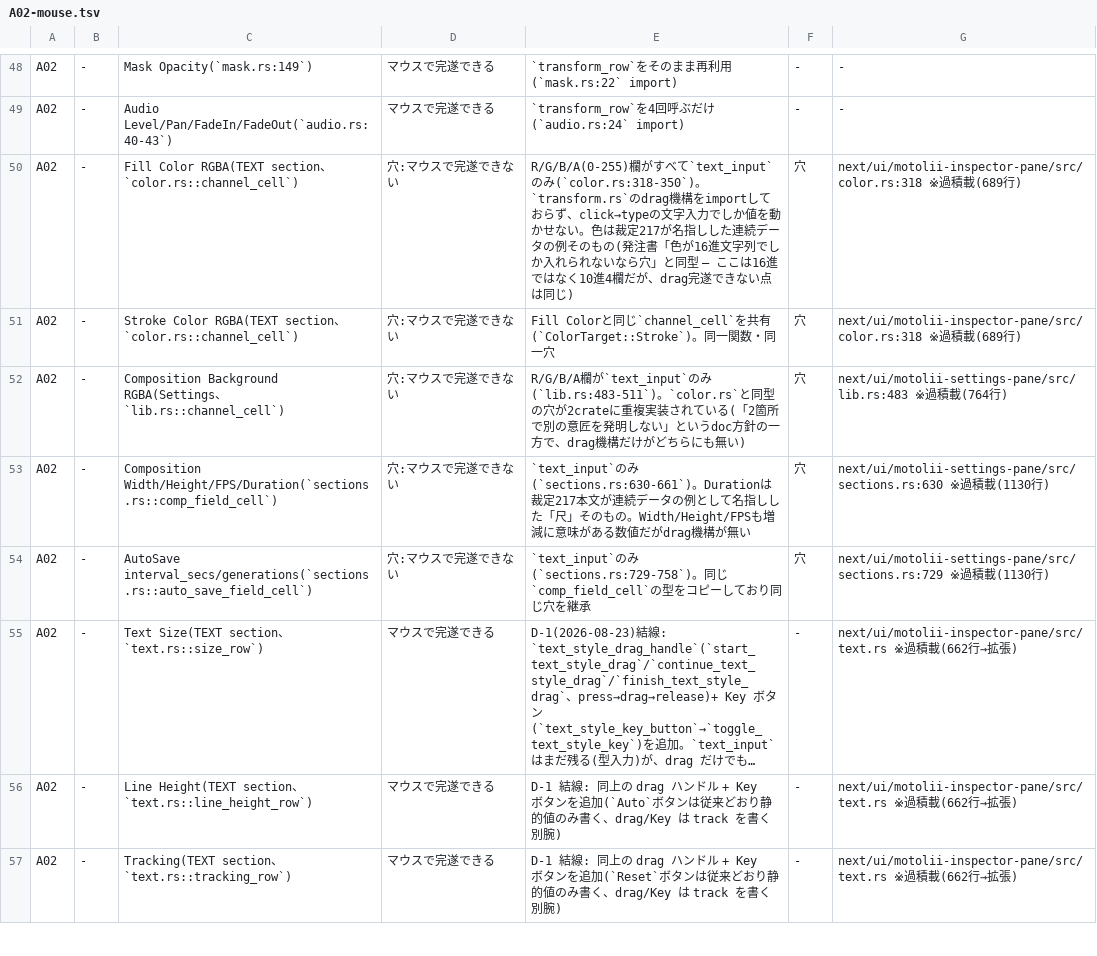
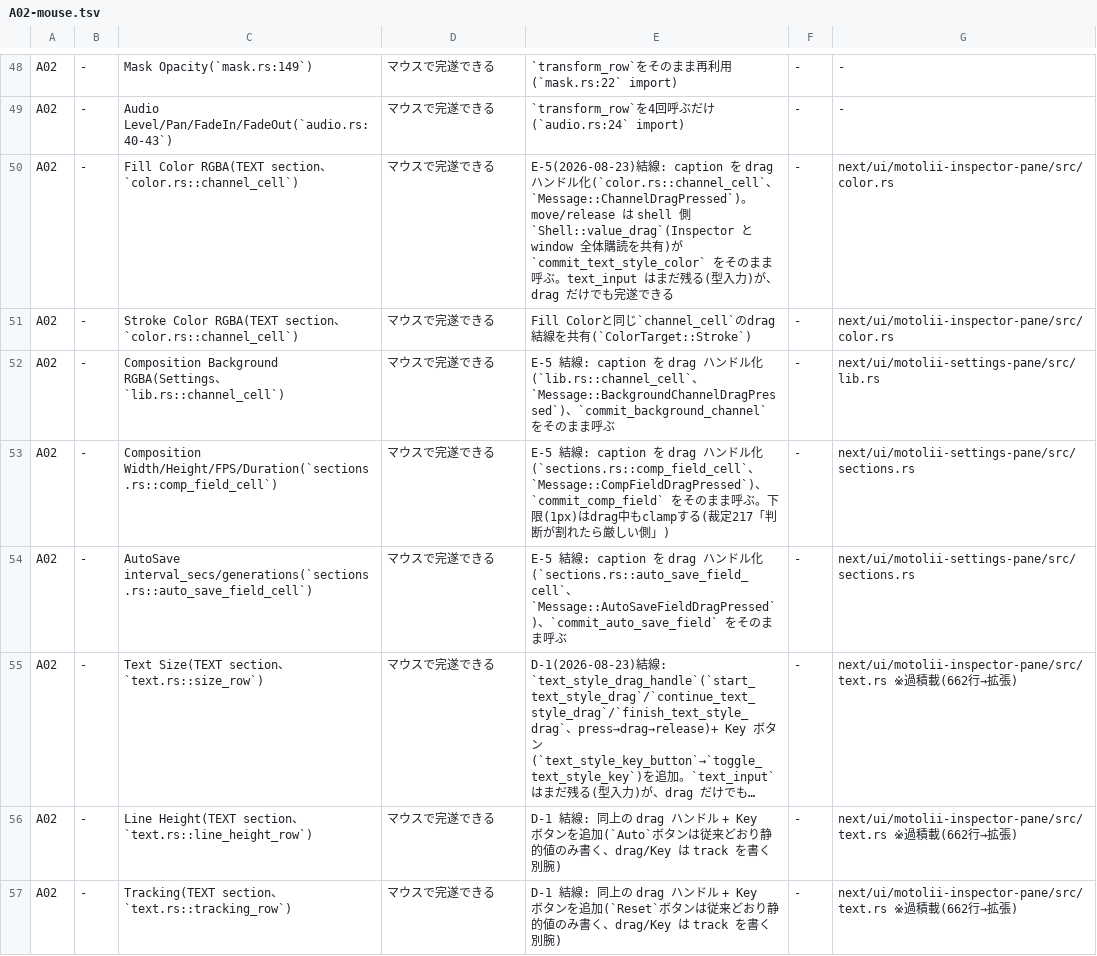
Before and after one commit to oshikaidesu/Motolii, a TSV file: next/reference/axis/A02-mouse.tsv, drawn as a sheet; only a part is shown, gaps mark what is left out; long unchanged cells end in …; the diff names each change by its address in the sheet, - before the commit and + after, or states it on an @@ line.

Commit message:
feat(E-5): track を持たない連続量に drag-to-scrub を結線(裁定217)
Composition W/H/FPS/尺・AutoSave 間隔/世代数・Background RGBA・Fill/Stroke
RGBA の8欄を、caption を drag ハンドルにする第2の経路(Shell::value_drag)
で drag 完遂させた。既存の inspector_drag(LayerId+PropertyId+
Intent::SetTrack 固定)は流用不可(KNOWN.md 2026-08-23 A-2 実測)なので、
press→move→release の「形」だけを借りて新しい状態を作り、書き込み本体は
既存の commit_comp_field/commit_auto_save_field/commit_background_channel/
commit_text_style_color をそのまま呼ぶ(複製ゼロ)。

move/release は Inspector と window 全体購読(inspector_pointer_event)を
共有する — lib.rs の Message::Inspector 腕で先取りするため
inspector_ops.rs の update_inspector は Color(ChannelDragPressed) の
網羅性用に no-op 腕を1本だけ追加した(write-set 外だが Rust の網羅性検査で
必須)。

検収: settings_drive.rs に
dragging_the_comp_width_caption_changes_width_and_never_crosses_the_floor
を追加(drag で Width が変わり、下限1pxを割らないことを直接検分)。
A02-mouse.tsv の対象8行を「マウスで完遂できる」へ更新。

```diff
--- a/next/reference/axis/A02-mouse.tsv
+++ b/next/reference/axis/A02-mouse.tsv
-D50:D54: 穴:マウスで完遂できない
+D50:D54: マウスで完遂できる
-E50: R/G/B/A(0-255)欄がすべて`text_input`のみ(`color.rs:318-350`)。`transform.rs`のdrag機構をimportしておらず、click→typeの文字入力でしか値を動かせない。色は裁定217が名指しした連続データの例そのもの(発注書「色が16進文字列でしか入れられないなら穴」と同型 — ここは16進ではなく10進4欄だが、drag完遂できない点は同じ)
+E50: E-5(2026-08-23)結線: caption を drag ハンドル化(`color.rs::channel_cell`、`Message::ChannelDragPressed`)。move/release は shell 側 `Shell::value_drag`(Inspector と window 全体購読を共有)が `commit_text_style_color` をそのまま呼ぶ。text_input はまだ残る(型入力)が、drag だけでも完遂できる
-F50:F54: 穴
+F50:F54: -
-G50:G51: next/ui/motolii-inspector-pane/src/color.rs:318 ※過積載(689行)
+G50:G51: next/ui/motolii-inspector-pane/src/color.rs
-E51: …じ`channel_cell`を共有(`ColorTarget::Stroke`)。同一関数・同一穴
+E51: …じ`channel_cell`のdrag結線を共有(`ColorTarget::Stroke`)
-E52: R/G/B/A欄が`text_input`のみ(`lib.rs:483-511`)。`color.rs`と同型の穴が2crateに重複実装されている(「2箇所で別の意匠を発明しない」というdoc方針の一方で、drag機構だけがどちらにも無い)
+E52: E-5 結線: caption を drag ハンドル化(`lib.rs::channel_cell`、`Message::BackgroundChannelDragPressed`)、`commit_background_channel` をそのまま呼ぶ
-G52: next/ui/motolii-settings-pane/src/lib.rs:483 ※過積載(764行)
+G52: next/ui/motolii-settings-pane/src/lib.rs
-E53: `text_input`のみ(`sections.rs:630-661`)。Durationは裁定217本文が連続データの例として名指しした「尺」そのもの。Width/Height/FPSも増減に意味がある数値だがdrag機構が無い
+E53: E-5 結線: caption を drag ハンドル化(`sections.rs::comp_field_cell`、`Message::CompFieldDragPressed`)、`commit_comp_field` をそのまま呼ぶ。下限(1px)はdrag中もclampする(裁定217「判断が割れたら厳しい側」)
-G53: next/ui/motolii-settings-pane/src/sections.rs:630 ※過積載(1130行)
+G53: next/ui/motolii-settings-pane/src/sections.rs
-E54: `text_input`のみ(`sections.rs:729-758`)。同じ`comp_field_cell`の型をコピーしており同じ穴を継承
+E54: E-5 結線: caption を drag ハンドル化(`sections.rs::auto_save_field_cell`、`Message::AutoSaveFieldDragPressed`)、`commit_auto_save_field` をそのまま呼ぶ
-G54: next/ui/motolii-settings-pane/src/sections.rs:729 ※過積載(1130行)
+G54: next/ui/motolii-settings-pane/src/sections.rs
```
Also changed, not shown: 6 other files.
